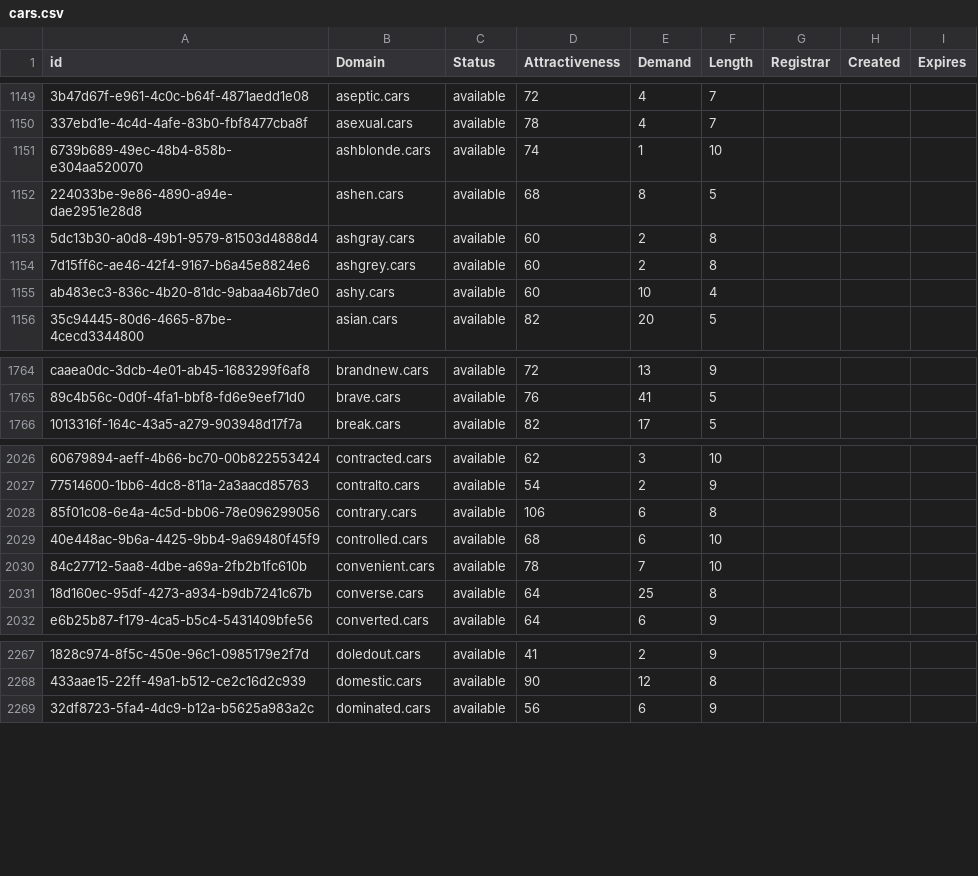
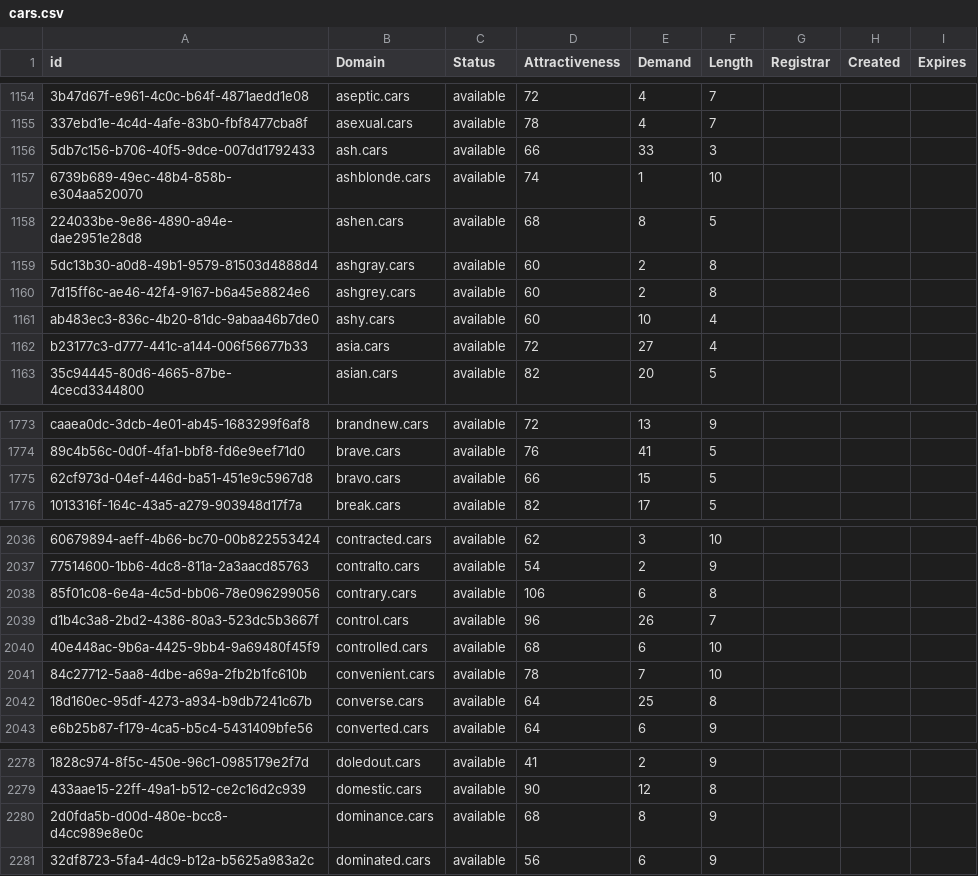
Before and after one commit to UniqueDomains/cars-oneword-domains, a CSV file: cars.csv, drawn as a sheet; only a part is shown, gaps mark what is left out; the diff covers the shown part only; the diff names each change by its address in the sheet, - before the commit and + after, or states it on an @@ line.

```diff
--- a/cars.csv
+++ b/cars.csv
+row 1156: 5db7c156-b706-40f5-9dce-007dd1792433 | ash.cars | available | 66 | 33 | 3
+row 1162: b23177c3-d777-441c-a144-006f56677b33 | asia.cars | available | 72 | 27 | 4
+row 1775: 62cf973d-04ef-446d-ba51-451e9c5967d8 | bravo.cars | available | 66 | 15 | 5
+row 2039: d1b4c3a8-2bd2-4386-80a3-523dc5b3667f | control.cars | available | 96 | 26 | 7
+row 2280: 2d0fda5b-d00d-480e-bcc8-d4cc989e8e0c | dominance.cars | available | 68 | 8 | 9
```
Also changed, not shown: 18 added rows and 29 edited cells elsewhere in this file, 2 other files.
